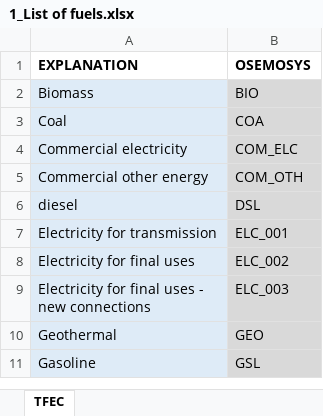
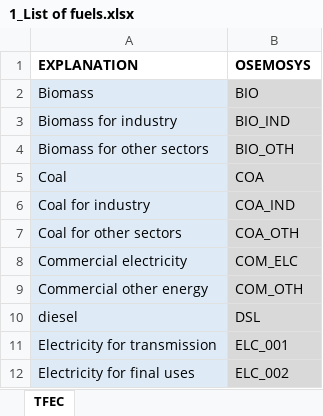
Before and after one commit to KTH-dESA/unescap, an Excel workbook: dashboard/Data/1_List of fuels.xlsx, sheet TFEC, drawn as a sheet; only a part is shown; the shorter side is filled out with more unchanged rows; values as stored, in another font and other column widths than the file's, no borders; the diff names each change by its address in the sheet, - before the commit and + after, or states it on an @@ line.

Commit message:
Updated excel files

```diff
--- a/dashboard/Data/1_List of fuels.xlsx (sheet TFEC)
+++ b/dashboard/Data/1_List of fuels.xlsx (sheet TFEC)
+row 3: Biomass for industry | BIO_IND
+row 4: Biomass for other sectors | BIO_OTH
+row 6: Coal for industry | COA_IND
+row 7: Coal for other sectors | COA_OTH
```
Also changed, not shown: dashboard/Data/Cooking.xlsx, dashboard/Data/EnergyEfficiency.xlsx, 2 other files.
